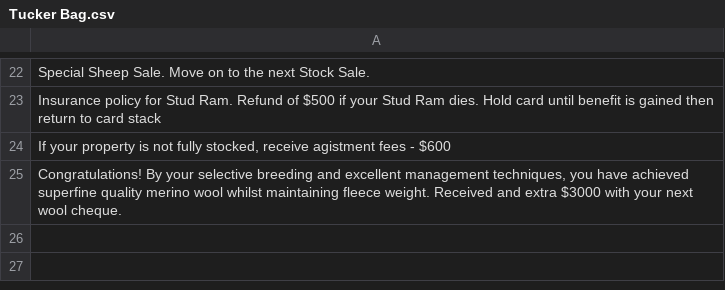
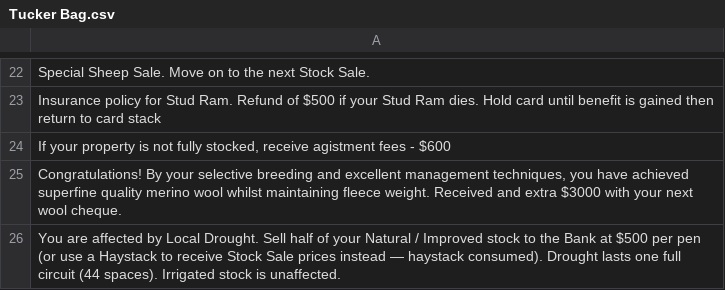
Before and after one commit to milsey52/Squatter, a CSV file: data/Tucker Bag.csv, drawn as a sheet; only a part is shown, gaps mark what is left out.

```diff
--- a/data/Tucker Bag.csv
+++ b/data/Tucker Bag.csv
@@ -25 +25,2 @@ Insurance policy for Stud Ram.  Refund of $500 if your Stud Ram dies. Hold card
 "Congratulations! By your selective breeding and excellent management techniques, you have achieved superfine quality merino wool whilst maintaining fleece weight.  Received and extra $3000 with your next wool cheque.  "
+You are affected by Local Drought. Sell half of your Natural / Improved stock to the Bank at $500 per pen (or use a Haystack to receive Stock Sale prices instead — haystack consumed). Drought lasts one full circuit (44 spaces). Irrigated stock is unaffected.
```
Also changed, not shown: 4 other files.
